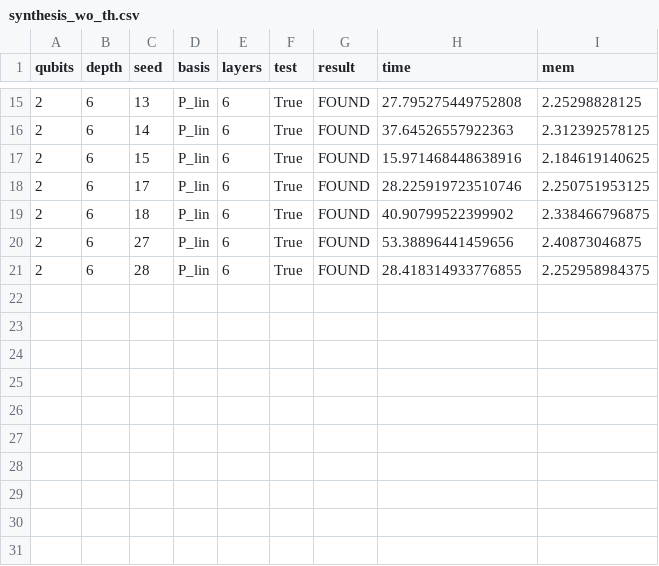
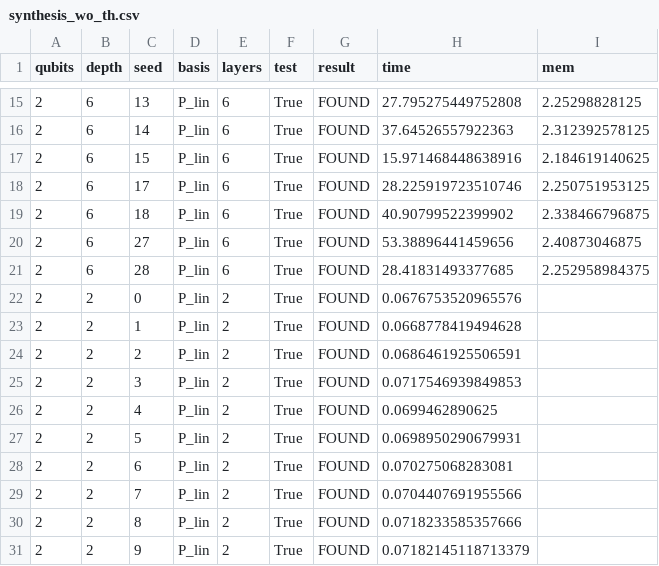
Before and after one commit to System-Verification-Lab/Quokka-Sharp, a CSV file: experiment/run_benchmarks/results/synthesis_wo_th.csv, drawn as a sheet; only a part is shown, gaps mark what is left out.

```diff
--- a/experiment/run_benchmarks/results/synthesis_wo_th.csv
+++ b/experiment/run_benchmarks/results/synthesis_wo_th.csv
@@ -20,2 +20,12 @@ qubits,depth,seed,basis,layers,test,result,time,mem
 2,6,27,P_lin,6,True,FOUND,53.38896441459656,2.40873046875
-2,6,28,P_lin,6,True,FOUND,28.418314933776855,2.252958984375
+2,6,28,P_lin,6,True,FOUND,28.41831493377685,2.252958984375
+2,2,0,P_lin,2,True,FOUND,0.0676753520965576,
+2,2,1,P_lin,2,True,FOUND,0.0668778419494628,
+2,2,2,P_lin,2,True,FOUND,0.0686461925506591,
+2,2,3,P_lin,2,True,FOUND,0.0717546939849853,
+2,2,4,P_lin,2,True,FOUND,0.0699462890625,
+2,2,5,P_lin,2,True,FOUND,0.0698950290679931,
+2,2,6,P_lin,2,True,FOUND,0.070275068283081,
+2,2,7,P_lin,2,True,FOUND,0.0704407691955566,
+2,2,8,P_lin,2,True,FOUND,0.0718233585357666,
+2,2,9,P_lin,2,True,FOUND,0.07182145118713379,
```
Also changed, not shown: 4 other files.
